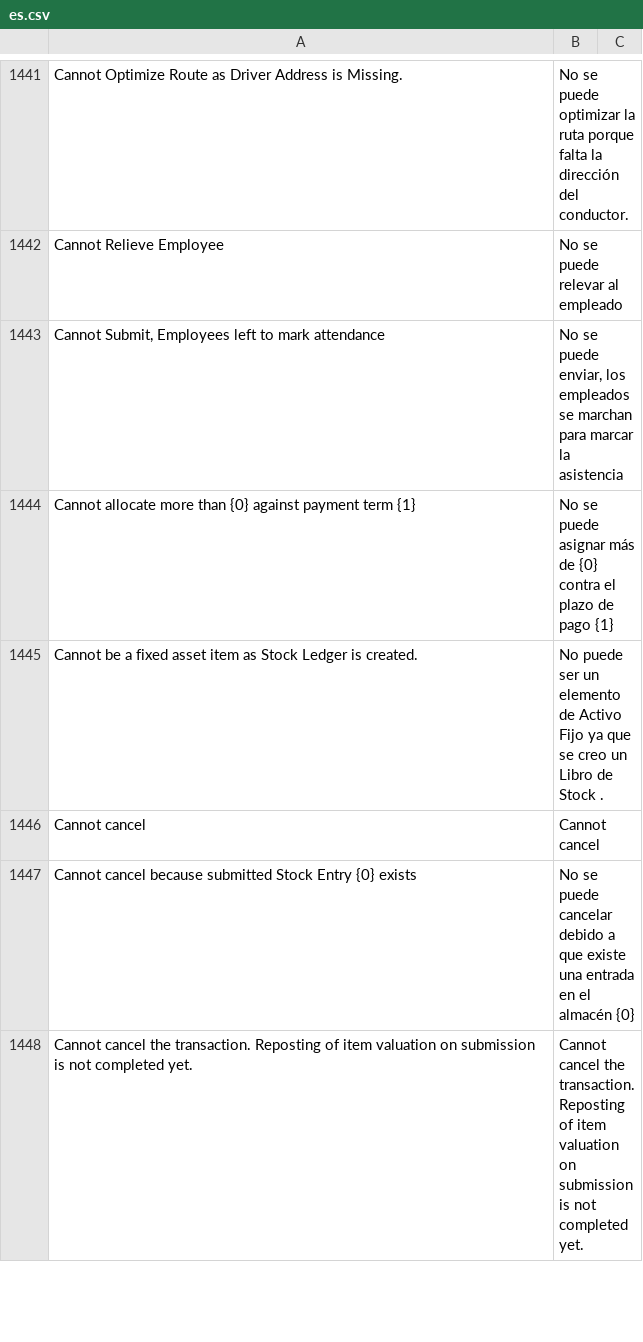
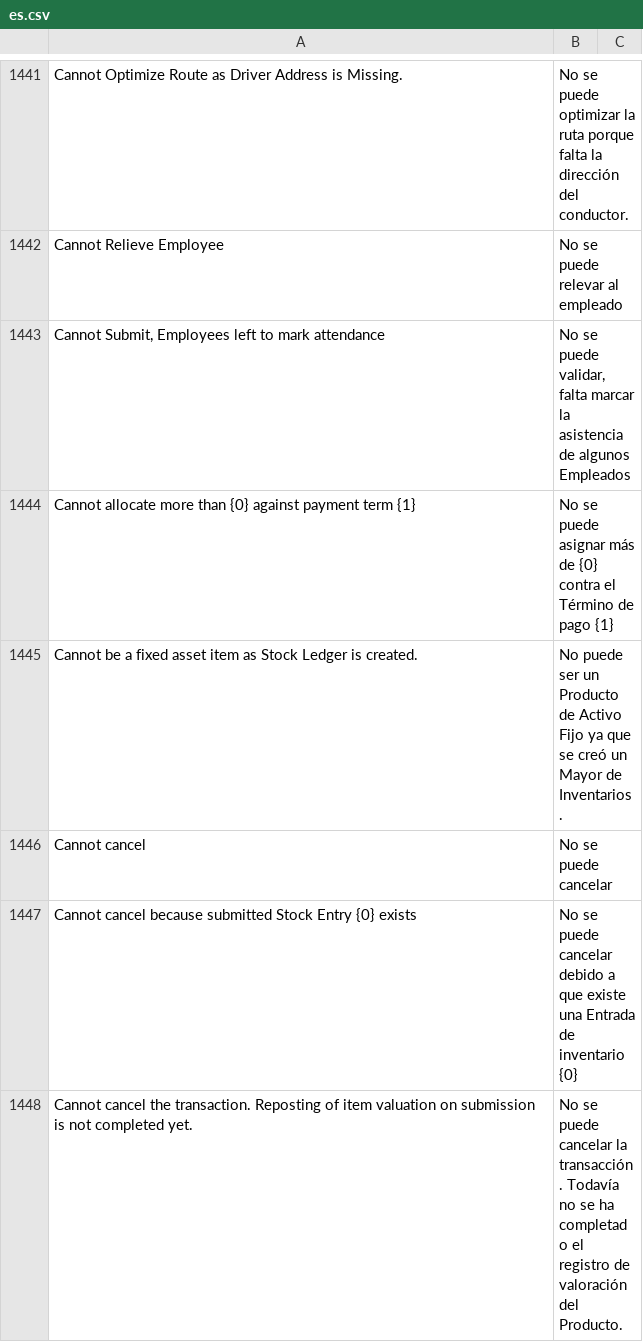
Before and after one commit to fproldan/erpnext, a CSV file: erpnext/translations/es.csv, drawn as a sheet; only a part is shown, gaps mark what is left out; the diff covers the shown part only.

Commit message:
fix: trans (#157)

```diff
--- a/erpnext/translations/es.csv
+++ b/erpnext/translations/es.csv
@@ -1532,7 +1532,7 @@ Cannot Optimize Route as Driver Address is Missing.,No se puede optimizar la rut
 Cannot Relieve Employee,No se puede relevar al empleado,
-"Cannot Submit, Employees left to mark attendance","No se puede enviar, los empleados se marchan para marcar la asistencia",
-Cannot allocate more than {0} against payment term {1},No se puede asignar más de {0} contra el plazo de pago {1},
-Cannot be a fixed asset item as Stock Ledger is created.,No puede ser un elemento de Activo Fijo ya que se creo un Libro de Stock .,
-Cannot cancel,Cannot cancel,
-Cannot cancel because submitted Stock Entry {0} exists,No se puede cancelar debido a que existe una entrada en el almacén {0},
-Cannot cancel the transaction. Reposting of item valuation on submission is not completed yet.,Cannot cancel the transaction. Reposting of item valuation on submission is not completed yet.,
+"Cannot Submit, Employees left to mark attendance","No se puede validar, falta marcar la asistencia de algunos Empleados",
+Cannot allocate more than {0} against payment term {1},No se puede asignar más de {0} contra el Término de pago {1},
+Cannot be a fixed asset item as Stock Ledger is created.,No puede ser un Producto de Activo Fijo ya que se creó un Mayor de Inventarios.,
+Cannot cancel,No se puede cancelar,
+Cannot cancel because submitted Stock Entry {0} exists,No se puede cancelar debido a que existe una Entrada de inventario {0},
+Cannot cancel the transaction. Reposting of item valuation on submission is not completed yet.,No se puede cancelar la transacción. Todavía no se ha completado el registro de valoración del Producto.,
```
Also changed, not shown: 1 added row, 1 removed row and 21 edited cells elsewhere in this file.
